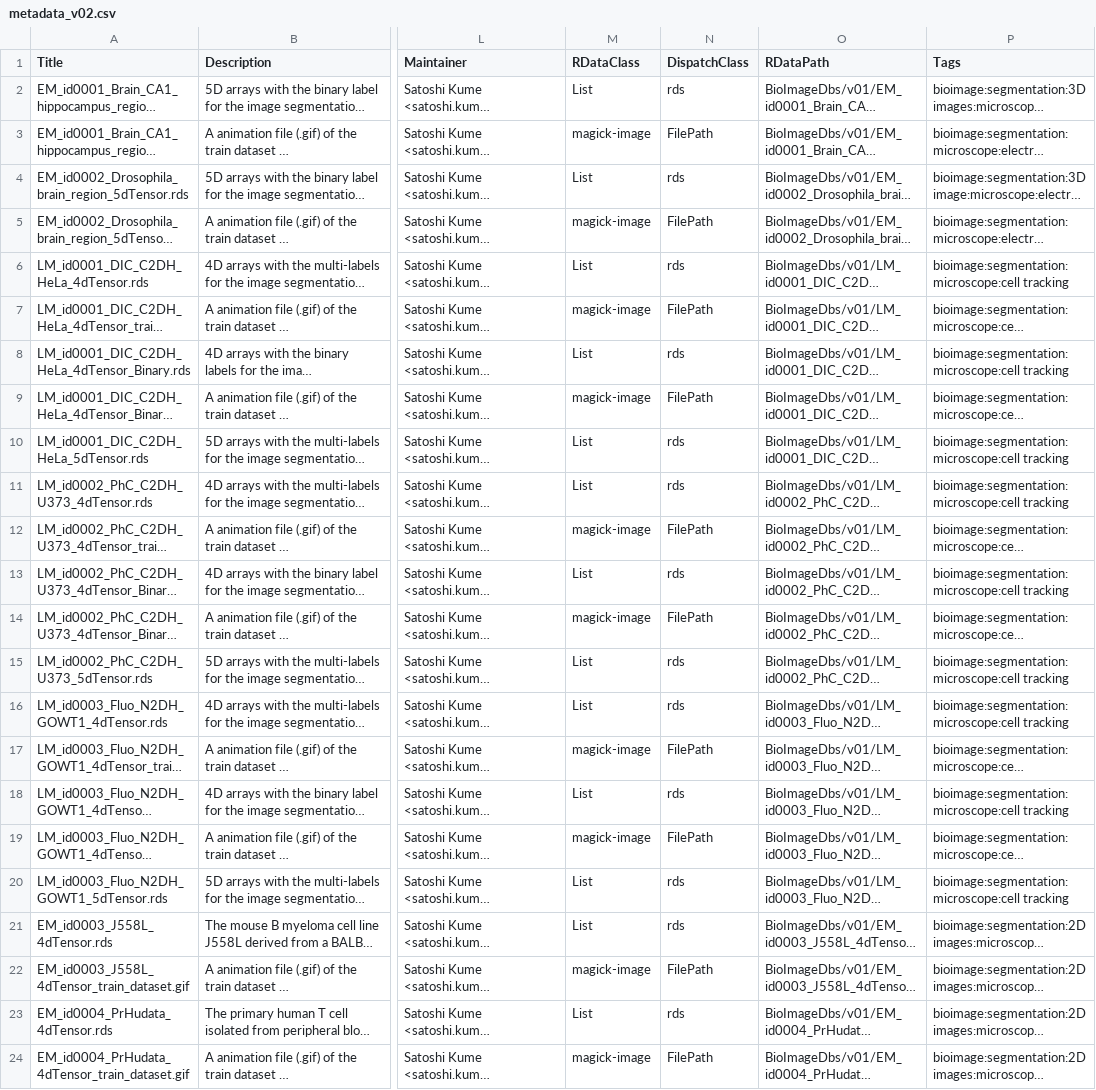
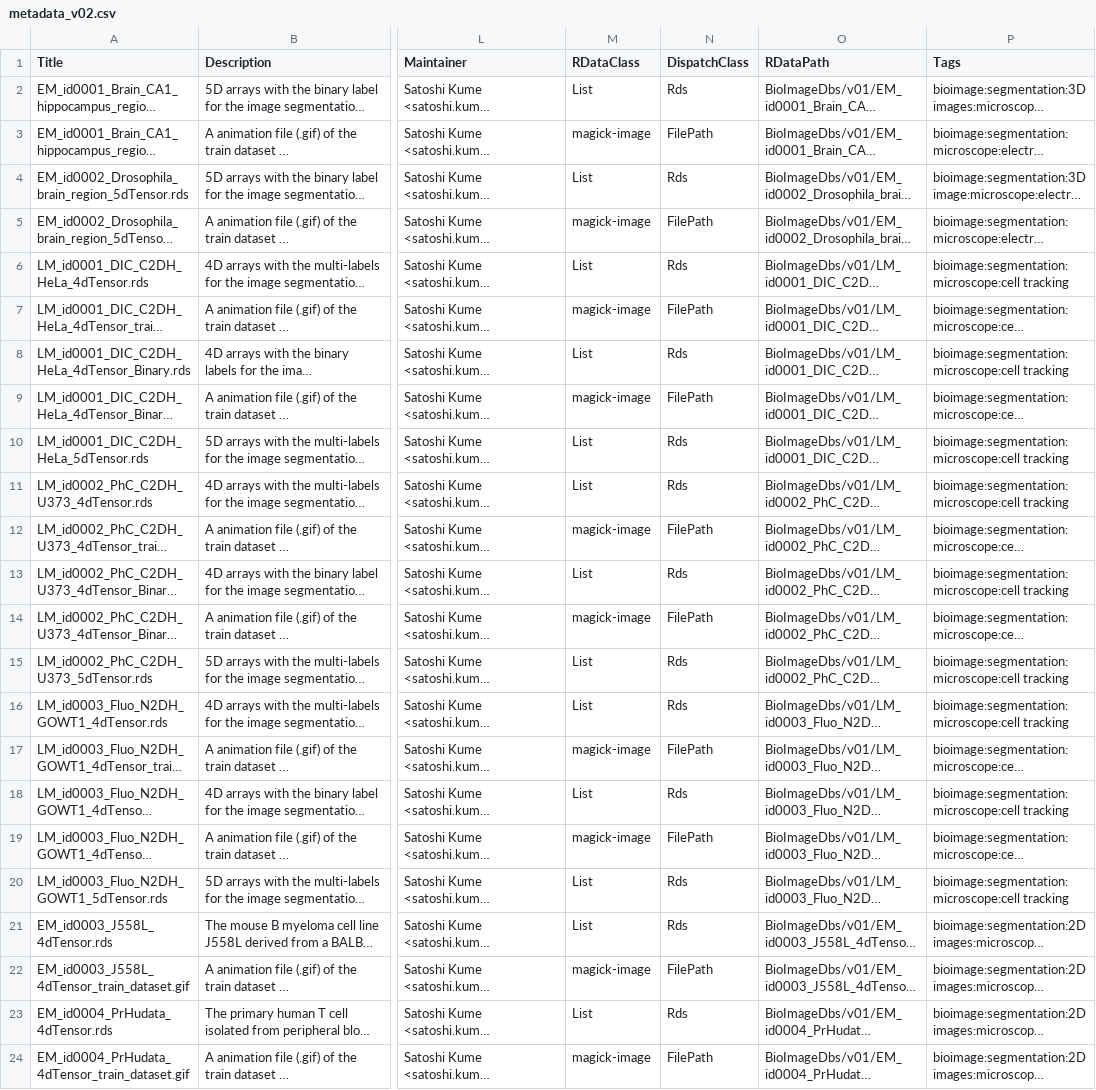
Before and after one commit to kumeS/BioImageDbs, a CSV file: inst/extdata/metadata_v02.csv, drawn as a sheet; only a part is shown, gaps mark what is left out; long unchanged cells end in …; the diff names each change by its address in the sheet, - before the commit and + after, or states it on an @@ line.

Commit message:
v-1.0.1

```diff
--- a/inst/extdata/metadata_v02.csv
+++ b/inst/extdata/metadata_v02.csv
-N2 (DispatchClass): rds
+N2 (DispatchClass): Rds
-N4 (DispatchClass): rds
+N4 (DispatchClass): Rds
-N6 (DispatchClass): rds
+N6 (DispatchClass): Rds
-N8 (DispatchClass): rds
+N8 (DispatchClass): Rds
-N10:N11 (DispatchClass): rds
+N10:N11 (DispatchClass): Rds
-N13 (DispatchClass): rds
+N13 (DispatchClass): Rds
-N15:N16 (DispatchClass): rds
+N15:N16 (DispatchClass): Rds
-N18 (DispatchClass): rds
+N18 (DispatchClass): Rds
-N20:N21 (DispatchClass): rds
+N20:N21 (DispatchClass): Rds
-N23 (DispatchClass): rds
+N23 (DispatchClass): Rds
```
